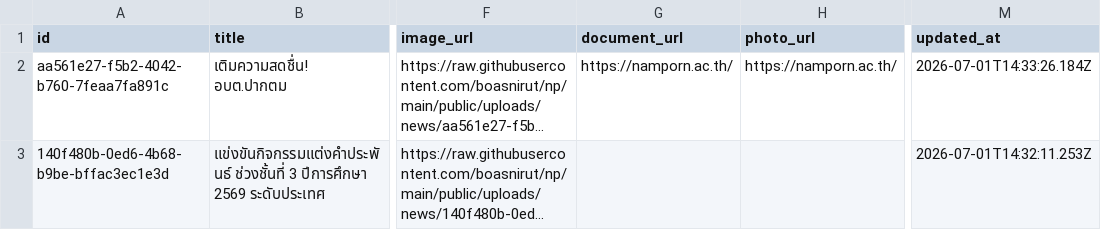
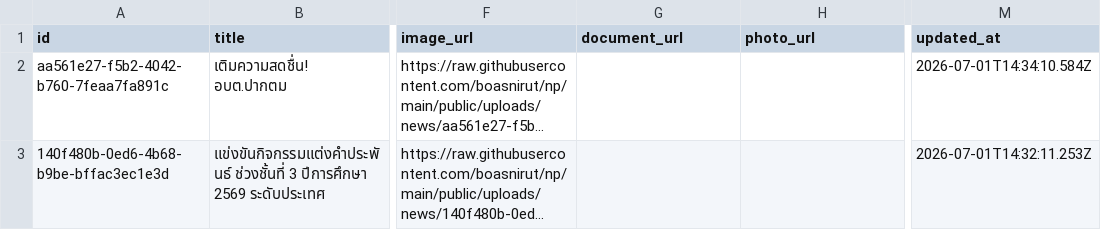
Before and after one commit to boasnirut/np, a CSV file: data/news.csv, drawn as a sheet; only a part is shown, gaps mark what is left out; long unchanged cells end in …; the diff names each change by its address in the sheet, - before the commit and + after, or states it on an @@ line.

Commit message:
แก้ไขข่าวสาร: เติมความสดชื่น! อบต.ปากตม

```diff
--- a/data/news.csv
+++ b/data/news.csv
-G2 (document_url): https://namporn.ac.th/
+G2 (document_url): (empty)
-H2 (photo_url): https://namporn.ac.th/
+H2 (photo_url): (empty)
-M2 (updated_at): 2026-07-01T14:33:26.184Z
+M2 (updated_at): 2026-07-01T14:34:10.584Z
```
